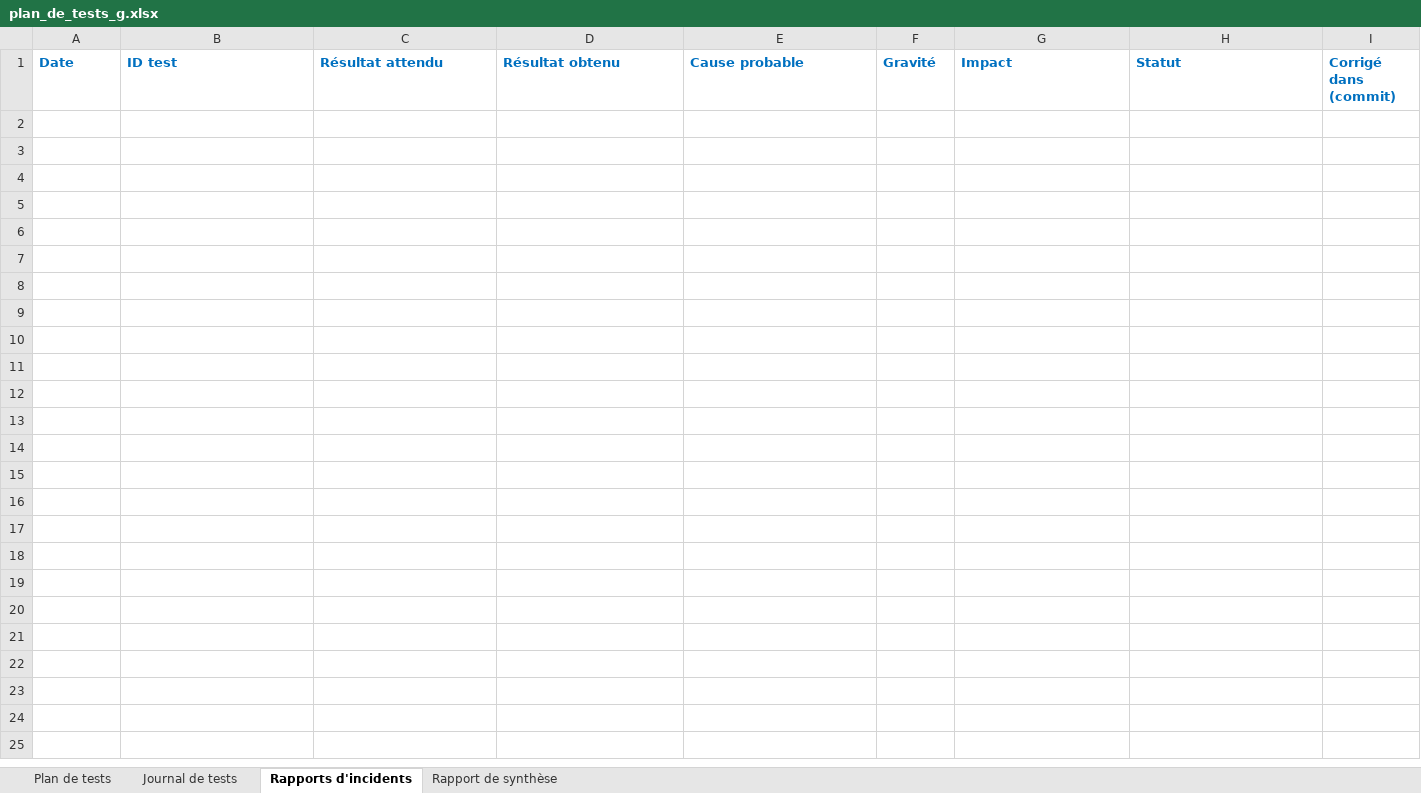
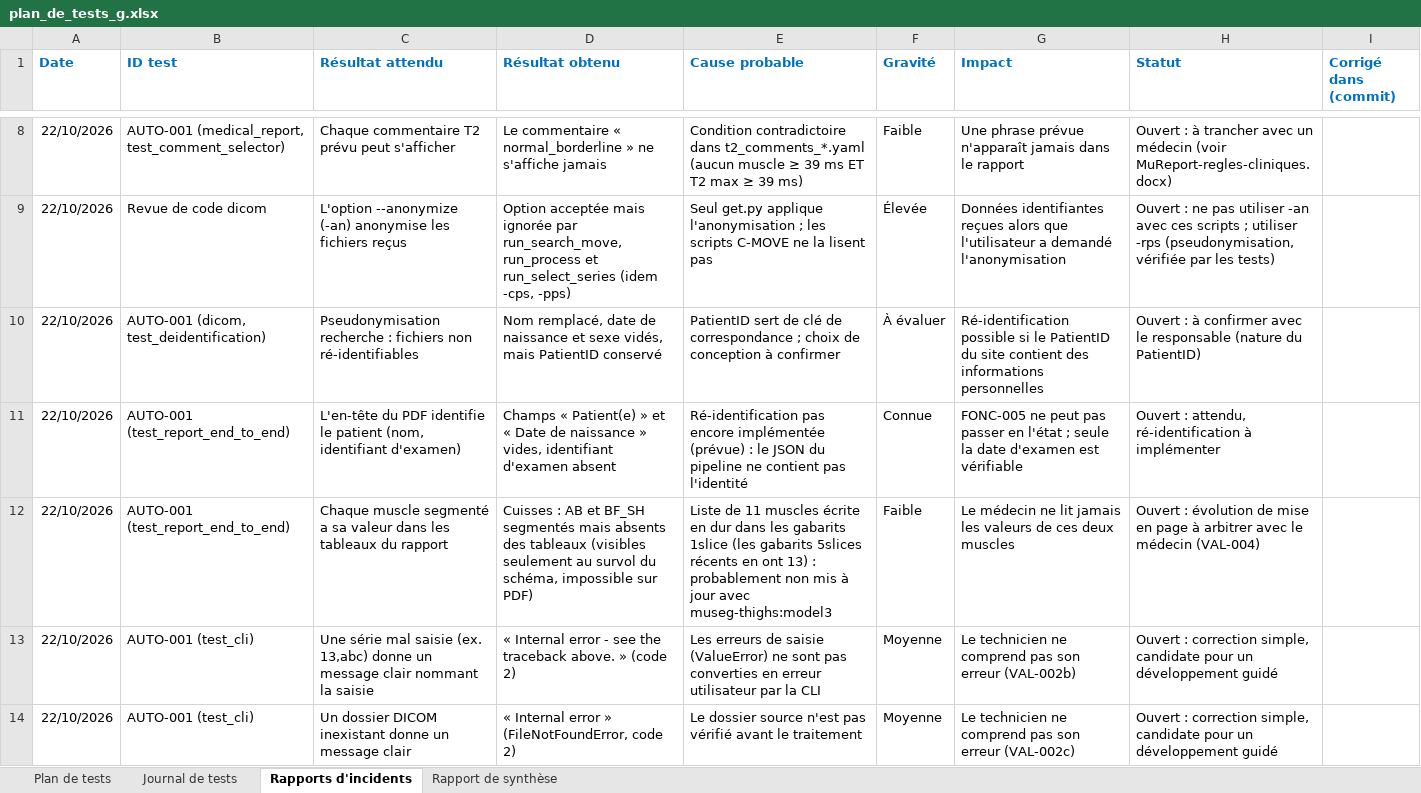
Before and after one commit to ines-benziane/pipeline, an Excel workbook: plan_de_tests_g.xlsx, sheet Rapports d'incidents, drawn as a sheet; only a part is shown, gaps mark what is left out; values as stored, in another font and other column widths than the file's, no borders; the diff covers the shown part only; the diff names each change by its address in the sheet, - before the commit and + after, or states it on an @@ line.

```diff
--- a/plan_de_tests_g.xlsx (sheet Rapports d'incidents)
+++ b/plan_de_tests_g.xlsx (sheet Rapports d'incidents)
+row 8: 22/10/2026 | AUTO-001 (medical_report, test_comment_selector) | Chaque commentaire T2 prévu peut s'afficher | Le commentaire « normal_borderline » ne s'affiche jamais | Condition contradictoire dans t2_comments_*.yaml (aucun muscle ≥ 39 ms ET T2 max ≥ 39 ms) | Faible | Une phrase prévue n'apparaît jamais dans le rapport | Ouvert : à trancher avec un médecin (voir MuReport-regles-cliniques.docx)
+row 9: 22/10/2026 | Revue de code dicom | L'option --anonymize (-an) anonymise les fichiers reçus | Option acceptée mais ignorée par run_search_move, run_process et run_select_series (idem -cps, -pps) | Seul get.py applique l'anonymisation ; les scripts C-MOVE ne la lisent pas | Élevée | Données identifiantes reçues alors que l'utilisateur a demandé l'anonymisation | Ouvert : ne pas utiliser -an avec ces scripts ; utiliser -rps (pseudonymisation, vérifiée par les tests)
+row 10: 22/10/2026 | AUTO-001 (dicom, test_deidentification) | Pseudonymisation recherche : fichiers non ré-identifiables | Nom remplacé, date de naissance et sexe vidés, mais PatientID conservé | PatientID sert de clé de correspondance ; choix de conception à confirmer | À évaluer | Ré-identification possible si le PatientID du site contient des informations personnelles | Ouvert : à confirmer avec le responsable (nature du PatientID)
+row 11: 22/10/2026 | AUTO-001 (test_report_end_to_end) | L'en-tête du PDF identifie le patient (nom, identifiant d'examen) | Champs « Patient(e) » et « Date de naissance » vides, identifiant d'examen absent | Ré-identification pas encore implémentée (prévue) : le JSON du pipeline ne contient pas l'identité | Connue | FONC-005 ne peut pas passer en l'état ; seule la date d'examen est vérifiable | Ouvert : attendu, ré-identification à implémenter
+row 12: 22/10/2026 | AUTO-001 (test_report_end_to_end) | Chaque muscle segmenté a sa valeur dans les tableaux du rapport | Cuisses : AB et BF_SH segmentés mais absents des tableaux (visibles seulement au survol du schéma, impossible sur PDF) | Liste de 11 muscles écrite en dur dans les gabarits 1slice (les gabarits 5slices récents en ont 13) : probablement non mis à jour avec museg-thighs:model3 | Faible | Le médecin ne lit jamais les valeurs de ces deux muscles | Ouvert : évolution de mise en page à arbitrer avec le médecin (VAL-004)
+row 13: 22/10/2026 | AUTO-001 (test_cli) | Une série mal saisie (ex. 13,abc) donne un message clair nommant la saisie | « Internal error - see the traceback above. » (code 2) | Les erreurs de saisie (ValueError) ne sont pas converties en erreur utilisateur par la CLI | Moyenne | Le technicien ne comprend pas son erreur (VAL-002b) | Ouvert : correction simple, candidate pour un développement guidé
+row 14: 22/10/2026 | AUTO-001 (test_cli) | Un dossier DICOM inexistant donne un message clair | « Internal error » (FileNotFoundError, code 2) | Le dossier source n'est pas vérifié avant le traitement | Moyenne | Le technicien ne comprend pas son erreur (VAL-002c) | Ouvert : correction simple, candidate pour un développement guidé
```
Also changed, not shown: 6 added rows elsewhere in this sheet, sheet Journal de tests, sheet Plan de tests, 18 other files.
